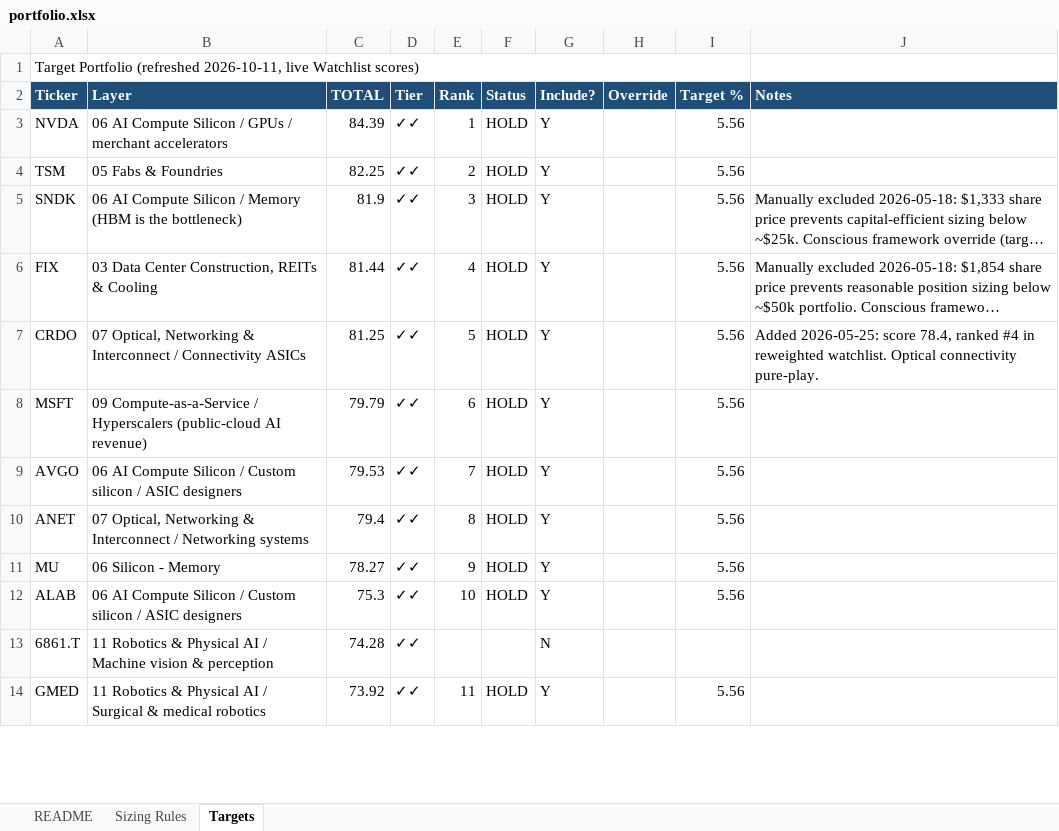
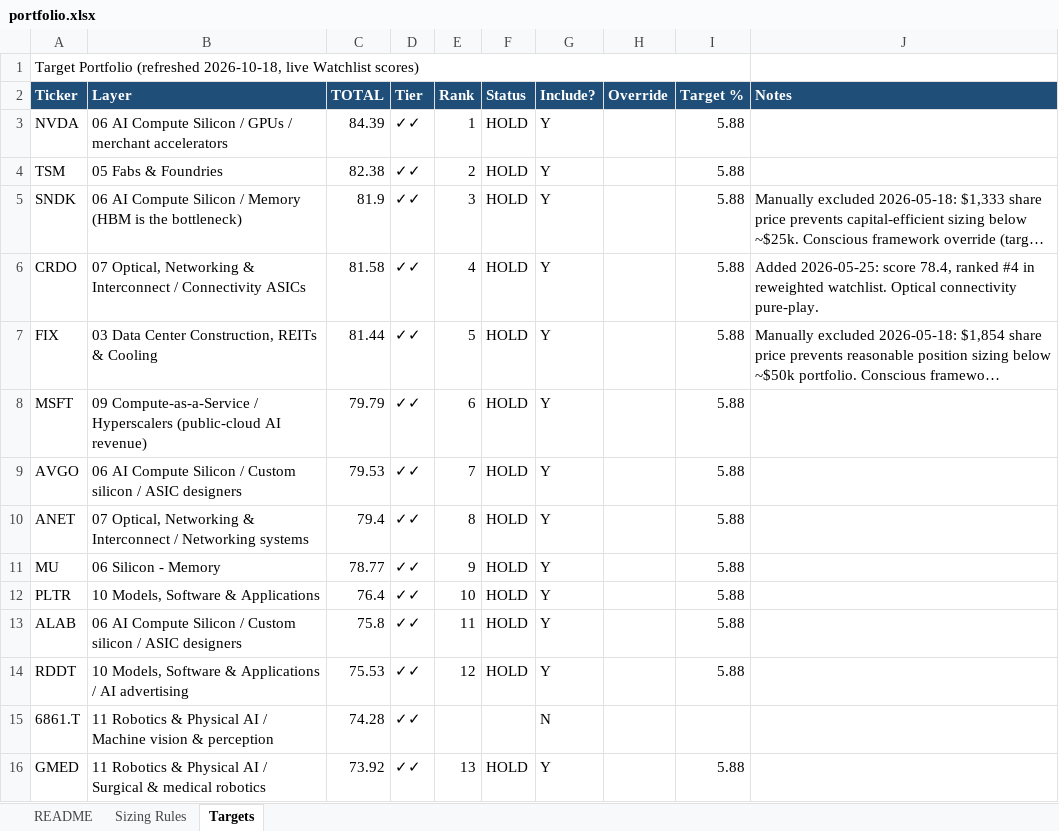
Before and after one commit to dgaraventa5/ai-stocks, an Excel workbook: 00-master/portfolio.xlsx, sheet Targets, drawn as a sheet; only a part is shown; long unchanged cells end in …; values as stored, in another font and other column widths than the file's, no borders; removed rows and columns are numbered as before the commit, all else as after; the diff covers the shown part only; the diff names each change by its address in the sheet, - before the commit and + after, or states it on an @@ line.

```diff
--- a/00-master/portfolio.xlsx (sheet Targets)
+++ b/00-master/portfolio.xlsx (sheet Targets)
-A1 (Ticker): …Portfolio (refreshed 2026-10-11, live Watchlist…
+A1 (Ticker): …Portfolio (refreshed 2026-10-18, live Watchlist…
-I3:I5 (Target %): 5.56
+I3:I5 (Target %): 5.88
-C4 (TOTAL): 82.25
+C4 (TOTAL): 82.38
+row 6: CRDO | 07 Optical, Networking & Interconnect / Connectivity ASICs | 81.58 | ✓✓ | 4 | HOLD | Y |  | 5.88 | Added 2026-05-25: score 78.4, ranked #4 in reweighted watchlist. Optical connectivity pure-play.
-E7 (Rank): 4
+E7 (Rank): 5
-I7 (Target %): 5.56
+I7 (Target %): 5.88
-row 7: CRDO | 07 Optical, Networking & Interconnect / Connectivity ASICs | 81.25 | ✓✓ | 5 | HOLD | Y |  | 5.56 | Added 2026-05-25: score 78.4, ranked #4 in reweighted watchlist. Optical connectivity pure-play.
-I8:I11 (Target %): 5.56
+I8:I11 (Target %): 5.88
-C11 (TOTAL): 78.27
+C11 (TOTAL): 78.77
+row 12: PLTR | 10 Models, Software & Applications | 76.4 | ✓✓ | 10 | HOLD | Y |  | 5.88
-C13 (TOTAL): 75.3
+C13 (TOTAL): 75.8
-E13 (Rank): 10
+E13 (Rank): 11
-I13 (Target %): 5.56
+I13 (Target %): 5.88
+row 14: RDDT | 10 Models, Software & Applications / AI advertising | 75.53 | ✓✓ | 12 | HOLD | Y |  | 5.88
-E16 (Rank): 11
+E16 (Rank): 13
-I16 (Target %): 5.56
+I16 (Target %): 5.88
```
Also changed, not shown: 44 added rows, 44 removed rows and 102 edited cells elsewhere in this sheet, sheet README, 19 other files.
